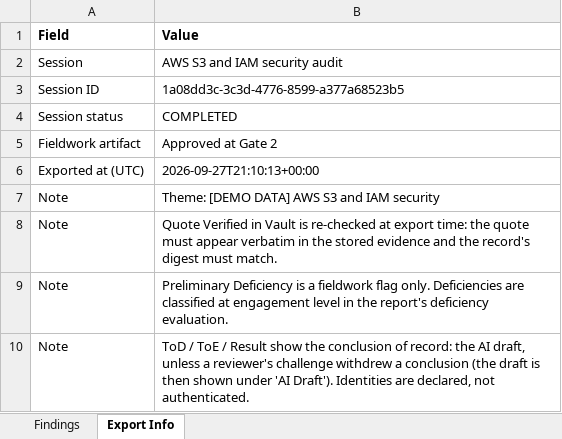
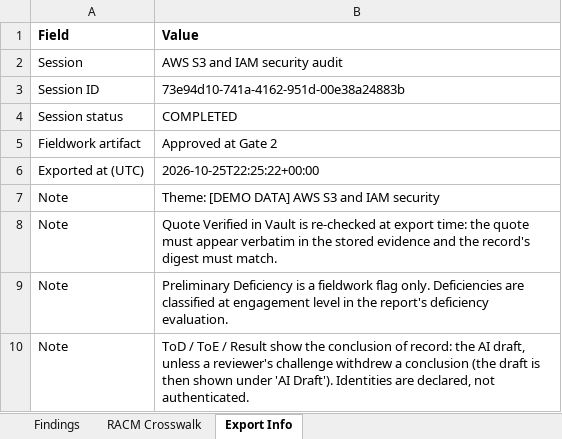
Before and after one commit to tvobrachini/grc-audit-swarm, an Excel workbook: docs/sample-run/working-papers.xlsx, sheet Export Info, drawn as a sheet; values as stored, in another font and other column widths than the file's, no borders; the diff names each change by its address in the sheet, - before the commit and + after, or states it on an @@ line.

```diff
--- a/docs/sample-run/working-papers.xlsx (sheet Export Info)
+++ b/docs/sample-run/working-papers.xlsx (sheet Export Info)
+sheet tab: RACM Crosswalk
-B3 (Value): 1a08dd3c-3c3d-4776-8599-a377a68523b5
+B3 (Value): 73e94d10-741a-4162-951d-00e38a24883b
-B6 (Value): 2026-09-27T21:10:13+00:00
+B6 (Value): 2026-10-25T22:25:22+00:00
```
Also changed, not shown: sheet Findings, docs/sample-run/racm.xlsx, 43 other files.
